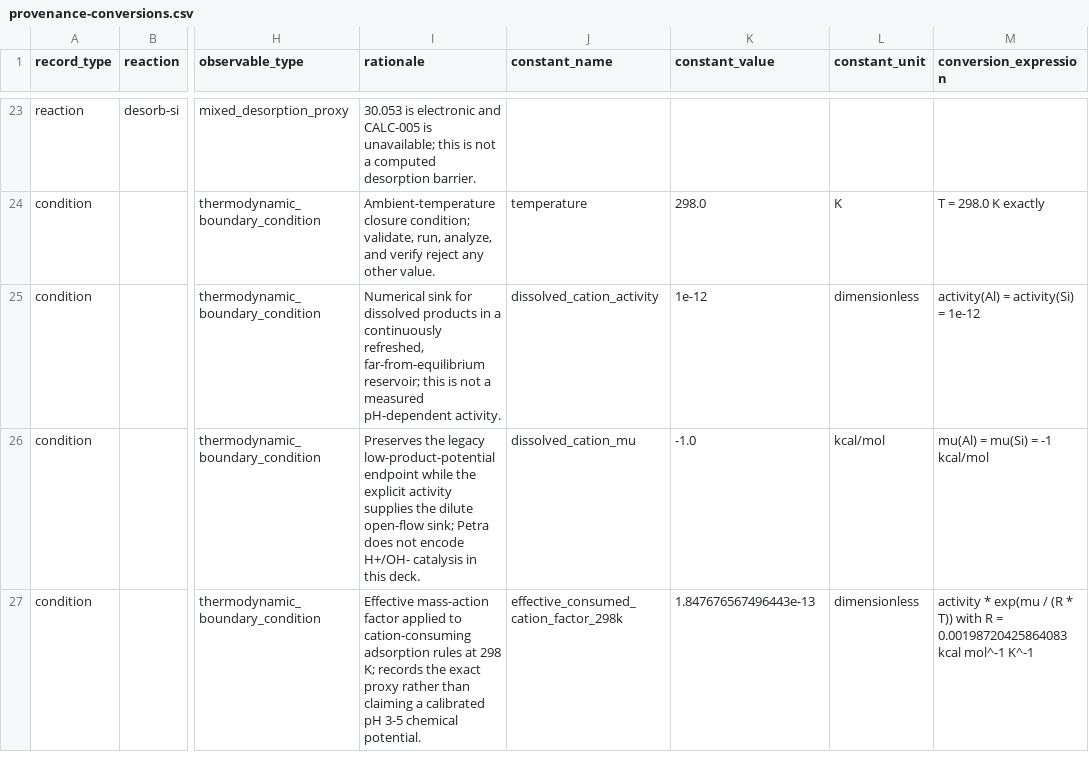
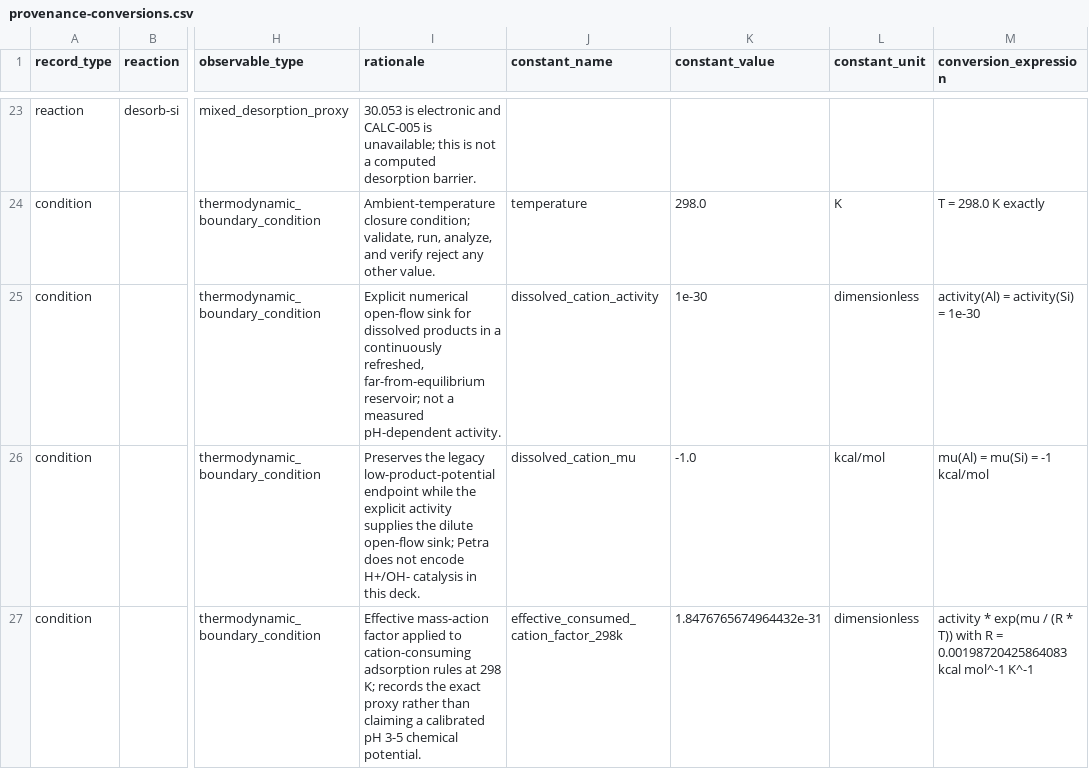
Before and after one commit to vsletten/dissertation, a CSV file: docs/program/results/a9-approximate-rate-closure/derived/provenance-conversions.csv, drawn as a sheet; only a part is shown, gaps mark what is left out; the diff covers the shown part only; the diff names each change by its address in the sheet, - before the commit and + after, or states it on an @@ line.

```diff
--- a/docs/program/results/a9-approximate-rate-closure/derived/provenance-conversions.csv
+++ b/docs/program/results/a9-approximate-rate-closure/derived/provenance-conversions.csv
-I25 (rationale): Numerical sink for dissolved products in a continuously refreshed, far-from-equilibrium reservoir; this is not a…
+I25 (rationale): Explicit numerical open-flow sink for dissolved products in a continuously refreshed, far-from-equilibrium reservoir; not a…
-K25 (constant_value): 1e-12
+K25 (constant_value): 1e-30
-M25 (conversion_expression): activity(Al) = activity(Si) = 1e-12
+M25 (conversion_expression): activity(Al) = activity(Si) = 1e-30
-K27 (constant_value): 1.847676567496443e-13
+K27 (constant_value): 1.8476765674964432e-31
```
Also changed, not shown: 2 added rows and 5 edited cells elsewhere in this file, docs/program/results/a9-approximate-rate-closure/derived/ensemble-rates.csv, docs/program/results/a9-approximate-rate-closure/derived/sensitivity-ranking.csv, 18 other files.
